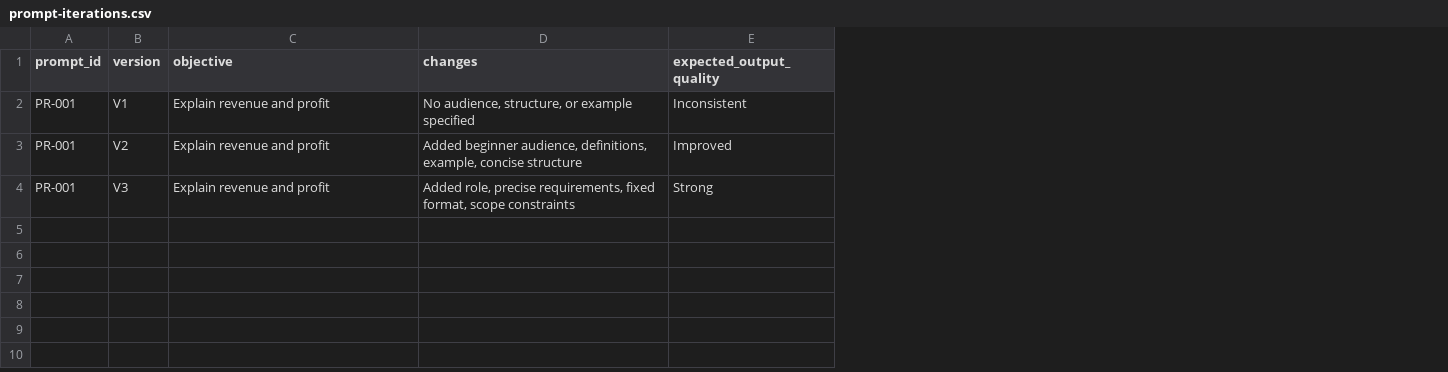
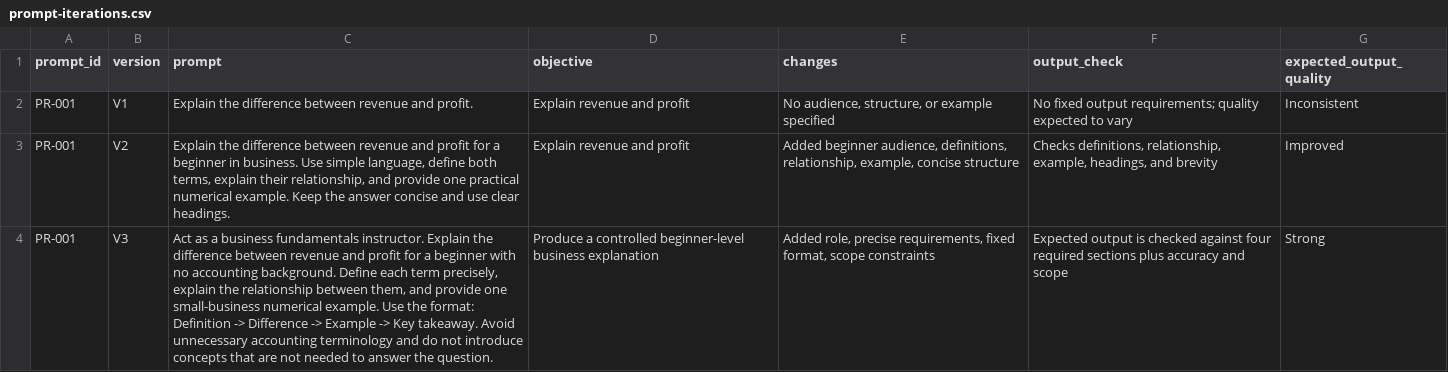
Before and after one commit to MohamedAldirawi/ai-trainer-portfolio, a CSV file: artifacts/prompt-iterations.csv, drawn as a sheet; addresses are those after the commit; the diff names each change by its address in the sheet, - before the commit and + after, or states it on an @@ line.

Commit message:
Add output evidence to prompt iteration artifact

```diff
--- a/artifacts/prompt-iterations.csv
+++ b/artifacts/prompt-iterations.csv
+column C (prompt), rows 2-4: Explain the difference between revenue and profit. | Explain the difference between revenue and profit for a beginner in business. Use simple language, define both terms, explain their relationship, and provide one practical numerical example. Keep the answer concise and use clear headings. | Act as a business fundamentals instructor. Explain the difference between revenue and profit for a beginner with no accounting background. Define each term precisely, explain the relationship between them, and provide one small-business numerical example. Use the format: Definition -> Difference -> Example -> Key takeaway. Avoid unnecessary accounting terminology and do not introduce concepts that are not needed to answer the question.
+column F (output_check), rows 2-4: No fixed output requirements; quality expected to vary | Checks definitions, relationship, example, headings, and brevity | Expected output is checked against four required sections plus accuracy and scope
-E3 (changes): …audience, definitions, example, concise…
+E3 (changes): …audience, definitions, relationship, example, concise…
-D4 (objective): Explain revenue and profit
+D4 (objective): Produce a controlled beginner-level business explanation
```
